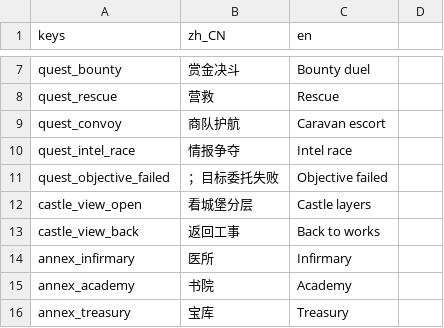
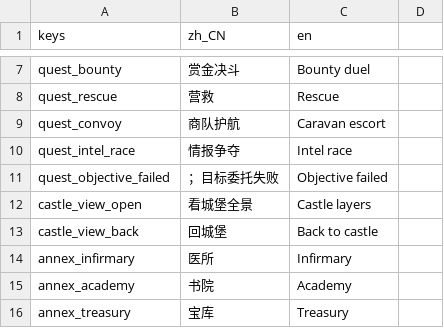
Before and after one commit to wuyongjia666-droid/CenturyKnights, a CSV file: project/data/locale/company.csv, drawn as a sheet; only a part is shown, gaps mark what is left out.

```diff
--- a/project/data/locale/company.csv
+++ b/project/data/locale/company.csv
@@ -11,4 +11,4 @@ quest_intel_race,情报争夺,Intel race
 quest_objective_failed,；目标委托失败,Objective failed
-castle_view_open,看城堡分层,Castle layers
-castle_view_back,返回工事,Back to works
+castle_view_open,看城堡全景,Castle layers
+castle_view_back,回城堡,Back to castle
 annex_infirmary,医所,Infirmary
```
Also changed, not shown: 10 other files.
